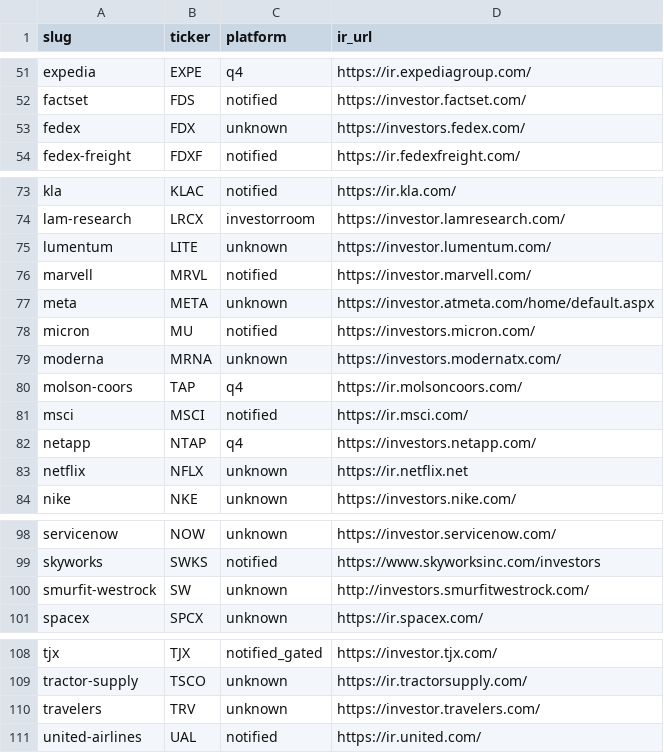
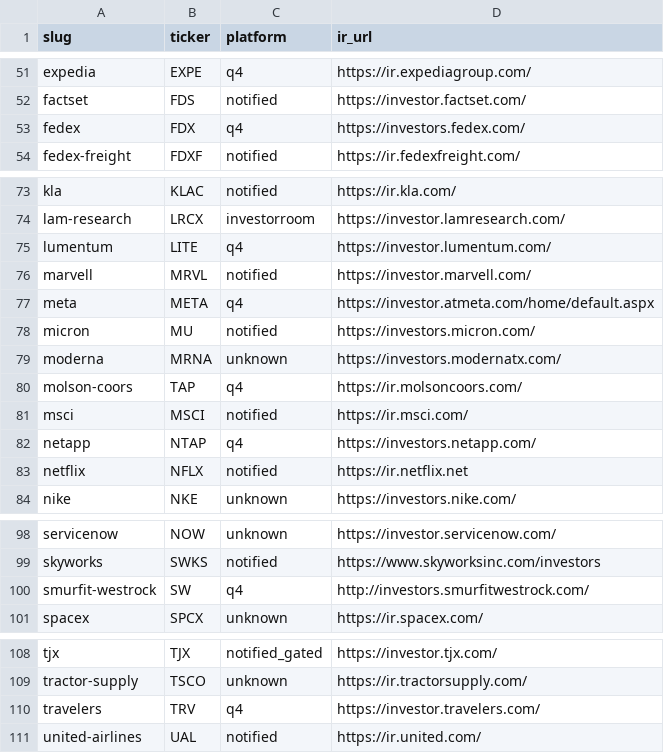
Before and after one commit to KamarajuKusumanchi/primary_wire, a CSV file: reports/latest/ir_platform.csv, drawn as a sheet; only a part is shown, gaps mark what is left out.

```diff
--- a/reports/latest/ir_platform.csv
+++ b/reports/latest/ir_platform.csv
@@ -52,3 +52,3 @@ expedia,EXPE,q4,https://ir.expediagroup.com/
 factset,FDS,notified,https://investor.factset.com/
-fedex,FDX,unknown,https://investors.fedex.com/
+fedex,FDX,q4,https://investors.fedex.com/
 fedex-freight,FDXF,notified,https://ir.fedexfreight.com/
@@ -74,5 +74,5 @@ kla,KLAC,notified,https://ir.kla.com/
 lam-research,LRCX,investorroom,https://investor.lamresearch.com/
-lumentum,LITE,unknown,https://investor.lumentum.com/
+lumentum,LITE,q4,https://investor.lumentum.com/
 marvell,MRVL,notified,https://investor.marvell.com/
-meta,META,unknown,https://investor.atmeta.com/home/default.aspx
+meta,META,q4,https://investor.atmeta.com/home/default.aspx
 micron,MU,notified,https://investors.micron.com/
@@ -82,3 +82,3 @@ msci,MSCI,notified,https://ir.msci.com/
 netapp,NTAP,q4,https://investors.netapp.com/
-netflix,NFLX,unknown,https://ir.netflix.net
+netflix,NFLX,notified,https://ir.netflix.net
 nike,NKE,unknown,https://investors.nike.com/
@@ -99,3 +99,3 @@ servicenow,NOW,unknown,https://investor.servicenow.com/
 skyworks,SWKS,notified,https://www.skyworksinc.com/investors
-smurfit-westrock,SW,unknown,http://investors.smurfitwestrock.com/
+smurfit-westrock,SW,q4,http://investors.smurfitwestrock.com/
 spacex,SPCX,unknown,https://ir.spacex.com/
@@ -109,3 +109,3 @@ tjx,TJX,notified_gated,https://investor.tjx.com/
 tractor-supply,TSCO,unknown,https://ir.tractorsupply.com/
-travelers,TRV,unknown,https://investor.travelers.com/
+travelers,TRV,q4,https://investor.travelers.com/
 united-airlines,UAL,notified,https://ir.united.com/
```
Also changed, not shown: 1 other file.
